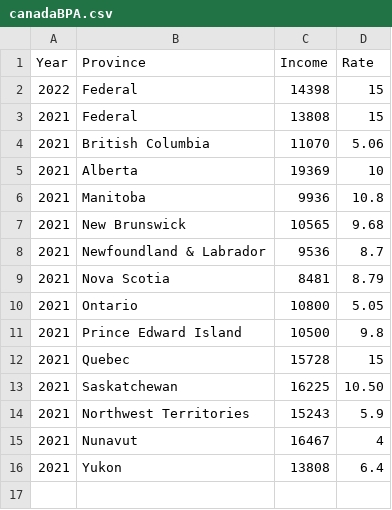
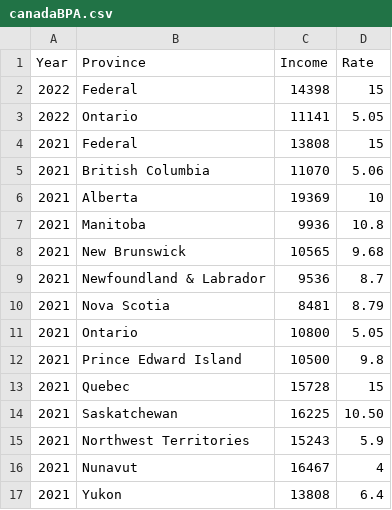
Before and after one commit to ajaykumarkannan/tax_calculator, a CSV file: data/canadaBPA.csv, drawn as a sheet.

Commit message:
Update canadaBPA.csv

```diff
--- a/data/canadaBPA.csv
+++ b/data/canadaBPA.csv
@@ -2,2 +2,3 @@ Year,Province,Income,Rate
 2022,Federal,14398,15
+2022,Ontario,11141,5.05
 2021,Federal,13808,15
```
